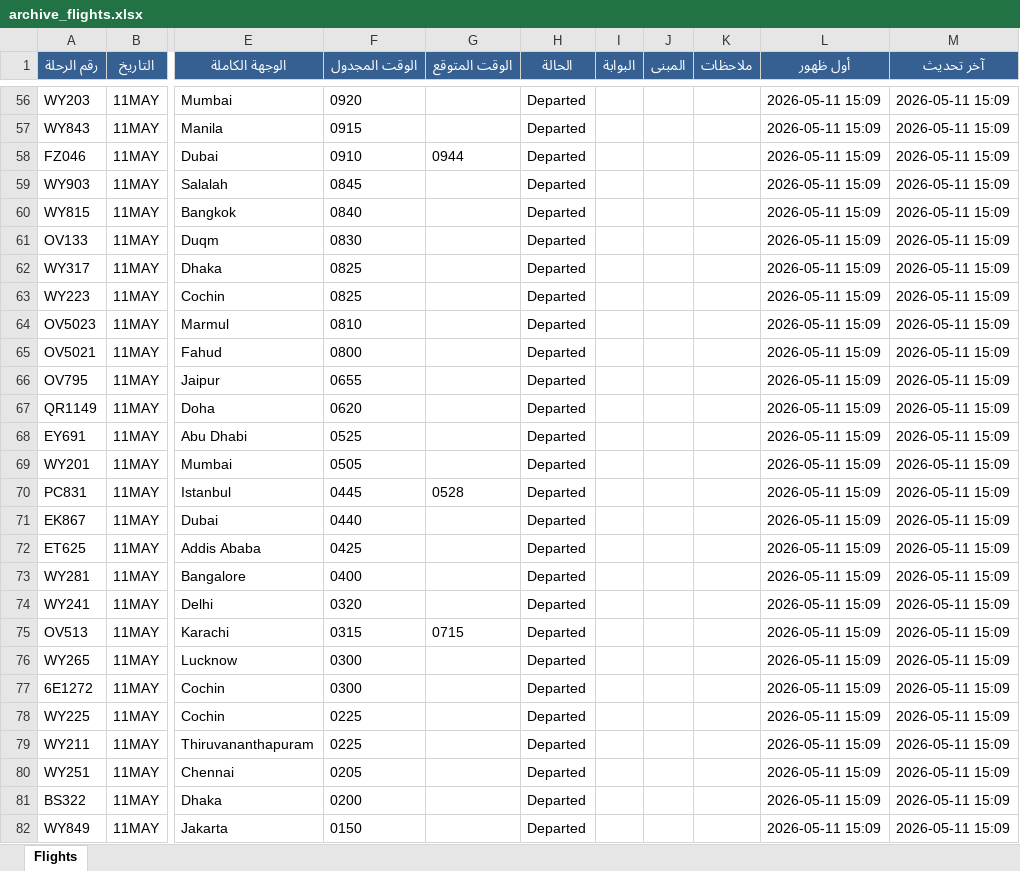
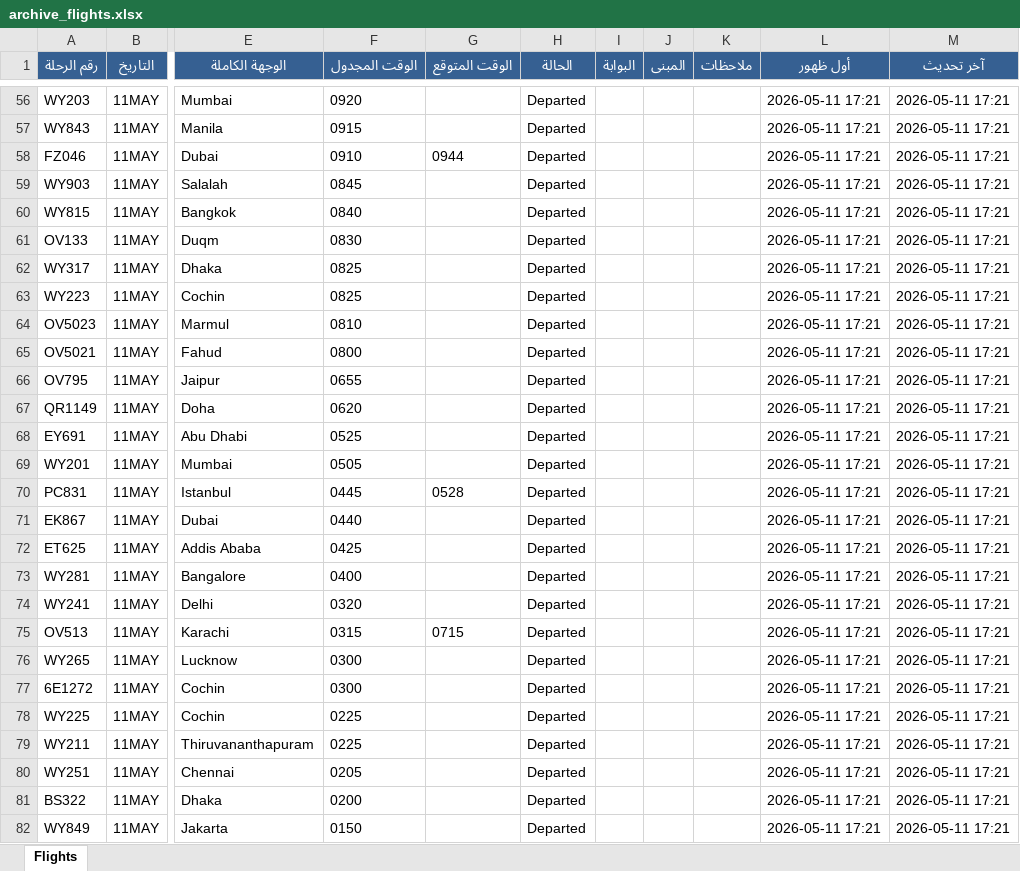
Before and after one commit to khalidsaif912/live-flights, an Excel workbook: flight_data/archive_flights.xlsx, sheet Flights, drawn as a sheet; only a part is shown, gaps mark what is left out; values as stored, in another font and other column widths than the file's, no borders; the diff covers the shown part only; the diff names each change by its address in the sheet, - before the commit and + after, or states it on an @@ line.

```diff
--- a/flight_data/archive_flights.xlsx (sheet Flights)
+++ b/flight_data/archive_flights.xlsx (sheet Flights)
-L56:L82 (أول ظهور): 2026-05-11 15:09
+L56:L82 (أول ظهور): 2026-05-11 17:21
-M56:M82 (آخر تحديث): 2026-05-11 15:09
+M56:M82 (آخر تحديث): 2026-05-11 17:21
```
Also changed, not shown: 2 added rows, 2 removed rows and 128 edited cells elsewhere in this sheet, flight_data/live_flights.xlsx, 2 other files.
